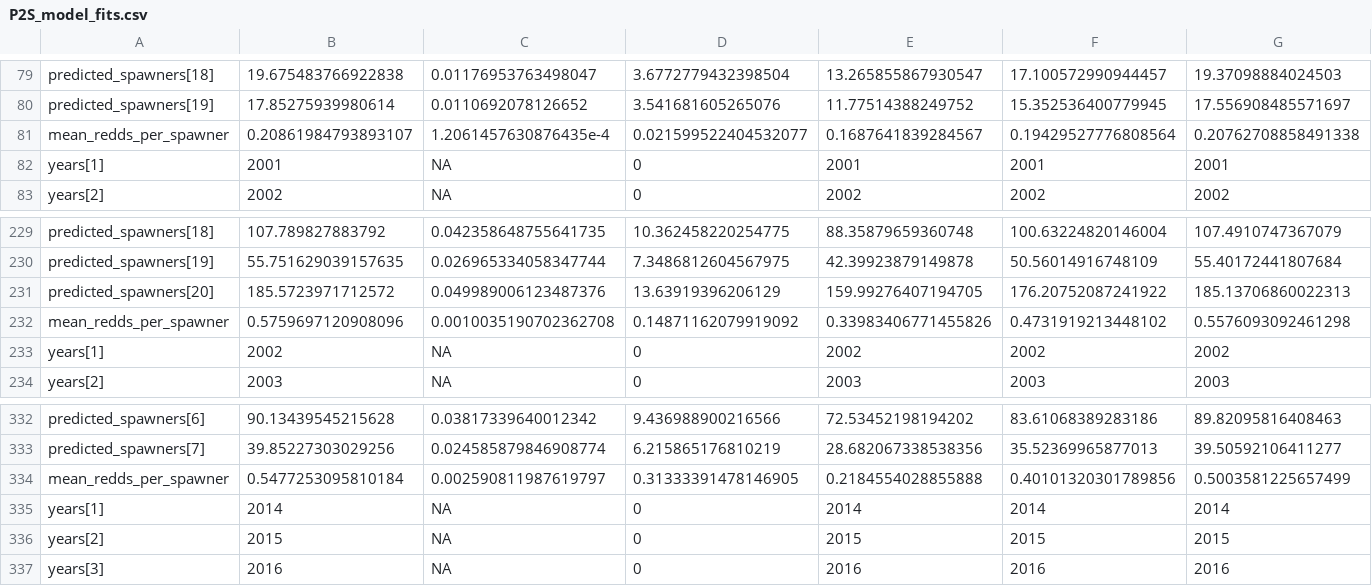
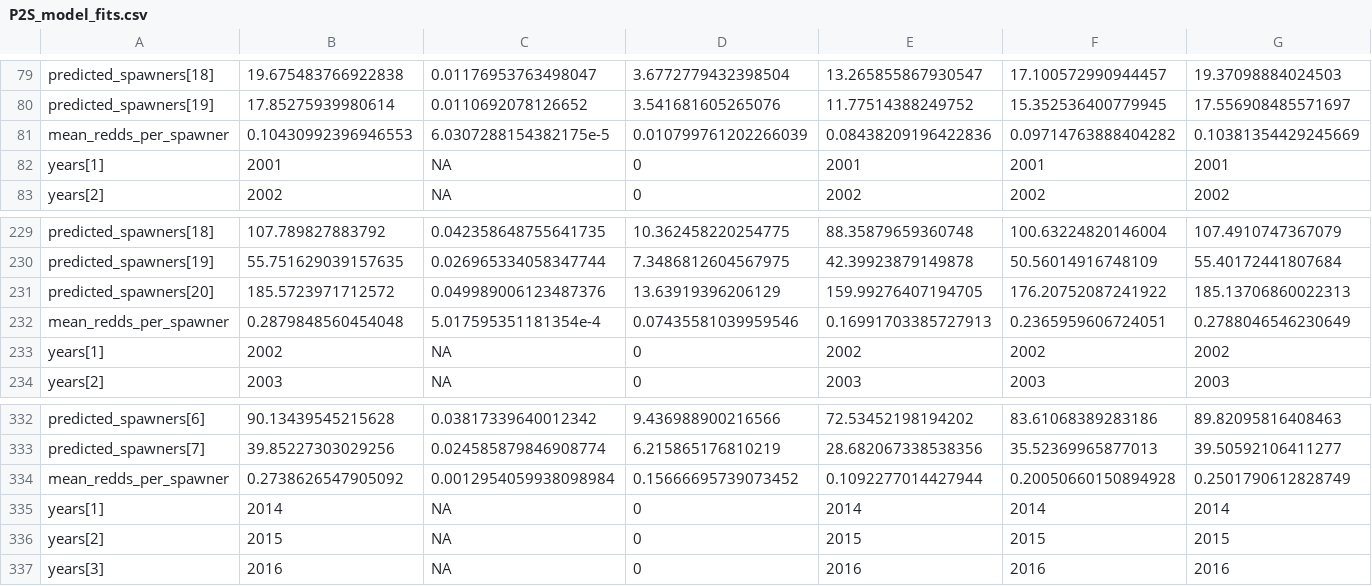
Before and after one commit to SRJPE/SRJPEmodel, a CSV file: data-raw/adult_model/adult_model_data/P2S_model_fits.csv, drawn as a sheet; only a part is shown, gaps mark what is left out; the diff covers the shown part only; the diff names each change by its address in the sheet, - before the commit and + after, or states it on an @@ line.

Commit message:
fits model with new percent_female variable and writes new results

```diff
--- a/data-raw/adult_model/adult_model_data/P2S_model_fits.csv
+++ b/data-raw/adult_model/adult_model_data/P2S_model_fits.csv
-B81: 0.20861984793893107
+B81: 0.10430992396946553
-C81: 1.2061457630876435e-4
+C81: 6.0307288154382175e-5
-D81: 0.021599522404532077
+D81: 0.010799761202266039
-E81: 0.1687641839284567
+E81: 0.08438209196422836
-F81: 0.19429527776808564
+F81: 0.09714763888404282
-G81: 0.20762708858491338
+G81: 0.10381354429245669
-B232: 0.5759697120908096
+B232: 0.2879848560454048
-C232: 0.0010035190702362708
+C232: 5.017595351181354e-4
-D232: 0.14871162079919092
+D232: 0.07435581039959546
-E232: 0.33983406771455826
+E232: 0.16991703385727913
-F232: 0.4731919213448102
+F232: 0.2365959606724051
-G232: 0.5576093092461298
+G232: 0.2788046546230649
-B334: 0.5477253095810184
+B334: 0.2738626547905092
-C334: 0.002590811987619797
+C334: 0.0012954059938098984
-D334: 0.31333391478146905
+D334: 0.15666695739073452
-E334: 0.2184554028855888
+E334: 0.1092277014427944
-F334: 0.40101320301789856
+F334: 0.20050660150894928
-G334: 0.5003581225657499
+G334: 0.2501790612828749
```
Also changed, not shown: 6 edited cells elsewhere in this file, 1 other file.
